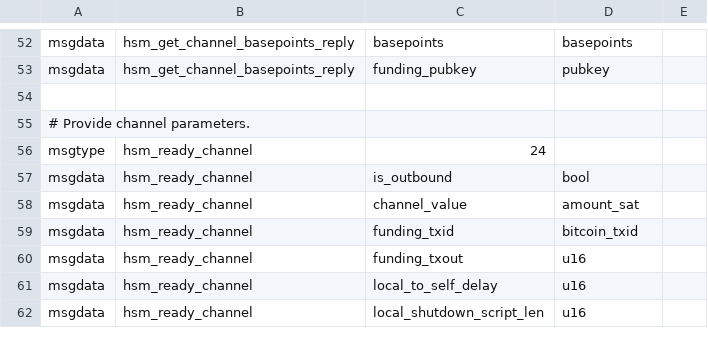
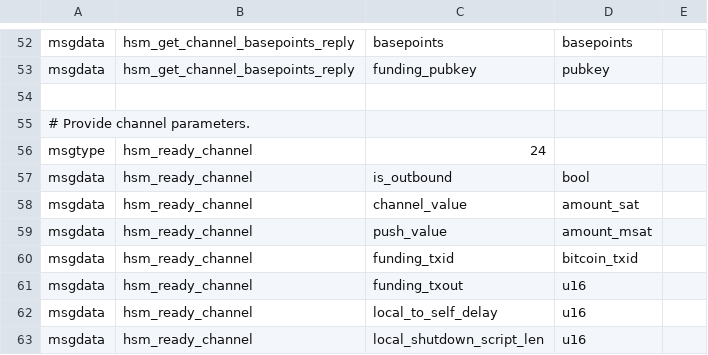
Before and after one commit to ElementsProject/lightning, a CSV file: hsmd/hsm_wire.csv, drawn as a sheet; only a part is shown, gaps mark what is left out.

Commit message:
Added push_value to hsm_ready_channel.  Added sanity checking to hsm_ready_channel stub.

```diff
--- a/hsmd/hsm_wire.csv
+++ b/hsmd/hsm_wire.csv
@@ -58,2 +58,3 @@ msgdata,hsm_ready_channel,is_outbound,bool,
 msgdata,hsm_ready_channel,channel_value,amount_sat,
+msgdata,hsm_ready_channel,push_value,amount_msat,
 msgdata,hsm_ready_channel,funding_txid,bitcoin_txid,
```
Also changed, not shown: 5 other files.
